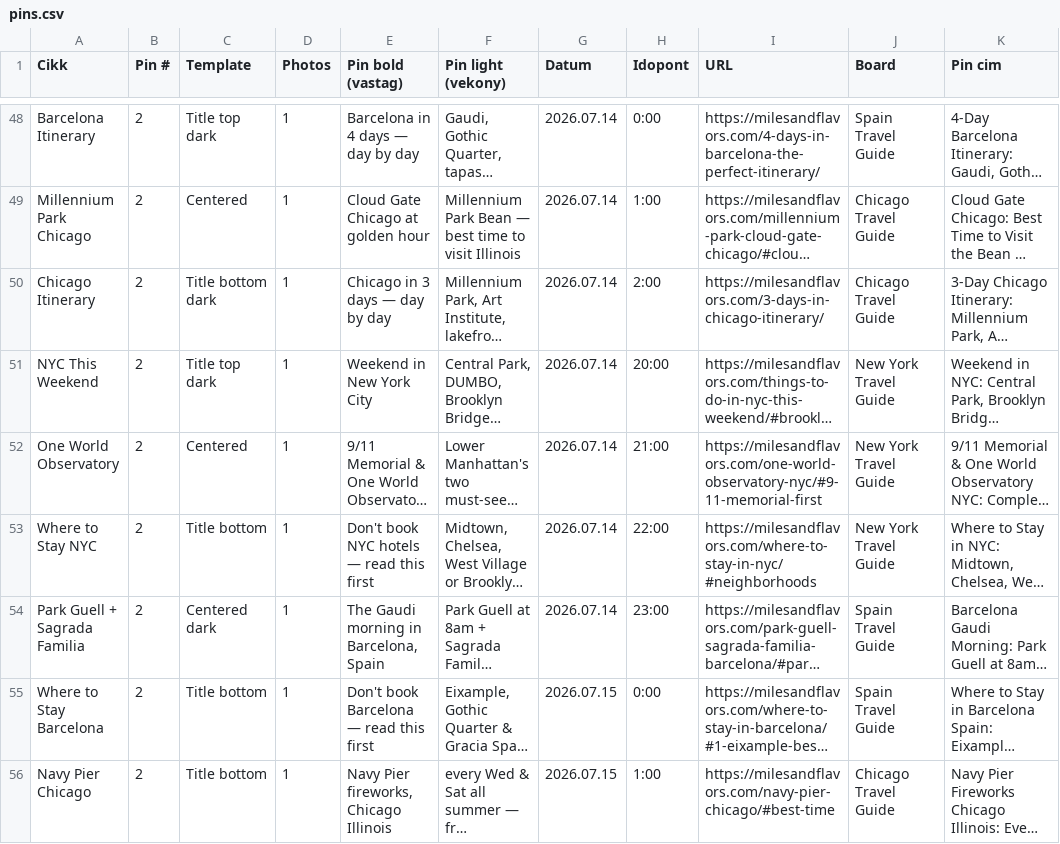
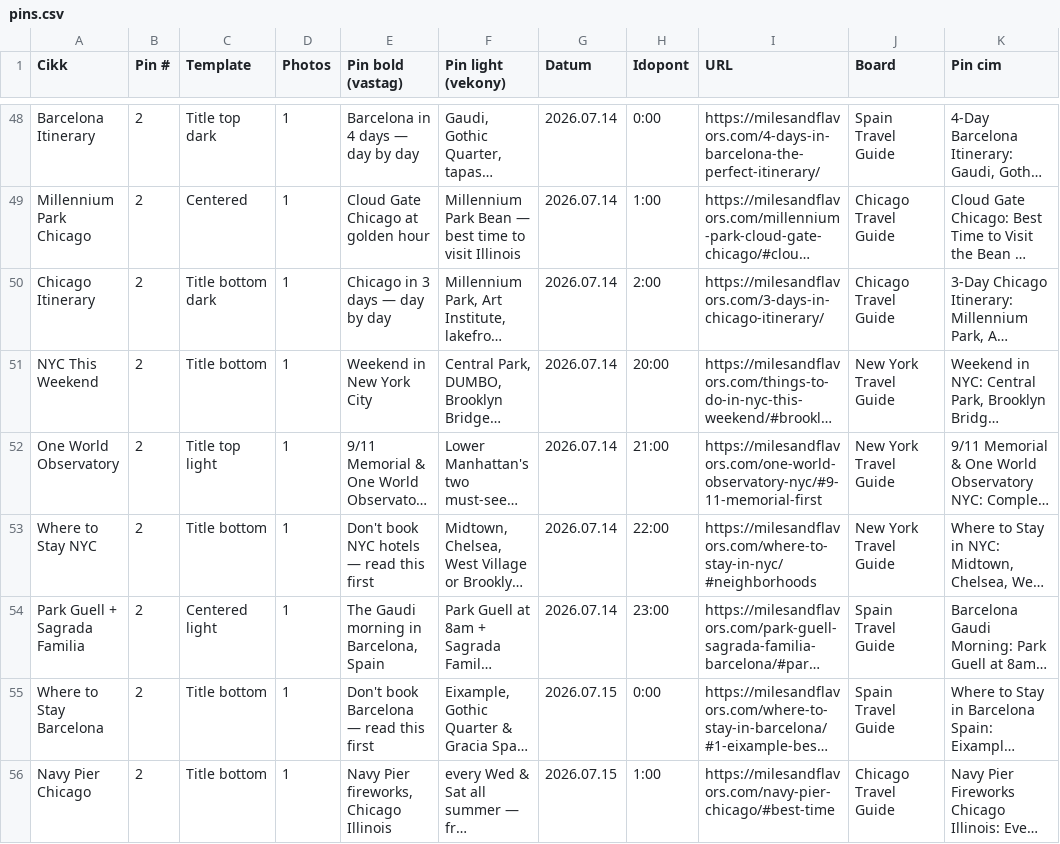
Before and after one commit to milesandflavors/pinfactory, a CSV file: pins.csv, drawn as a sheet; only a part is shown, gaps mark what is left out; long unchanged cells end in …; the diff names each change by its address in the sheet, - before the commit and + after, or states it on an @@ line.

```diff
--- a/pins.csv
+++ b/pins.csv
-C51 (Template): Title top dark
+C51 (Template): Title bottom
-C52 (Template): Centered
+C52 (Template): Title top light
-C54 (Template): Centered dark
+C54 (Template): Centered light
```
Also changed, not shown: 6 other files.
